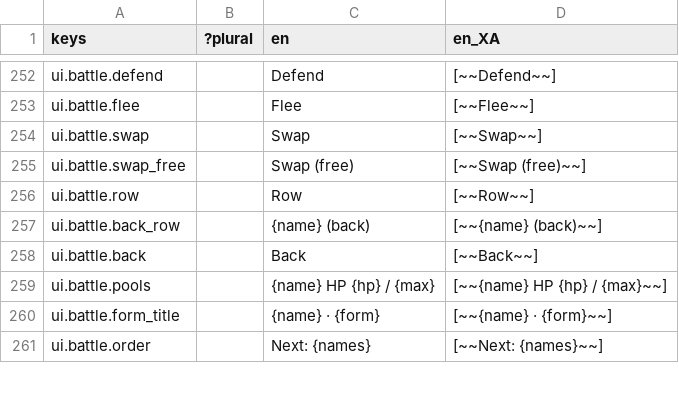
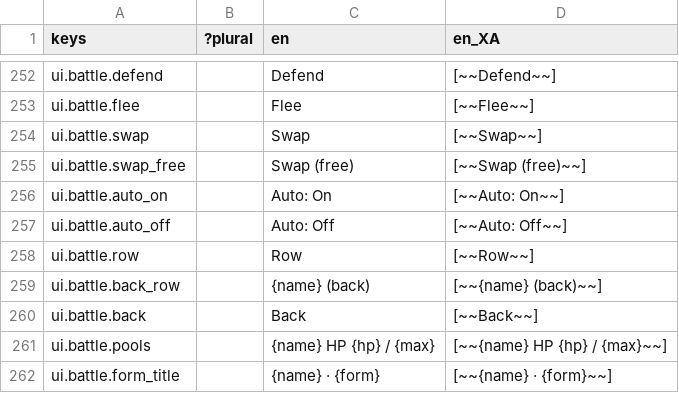
Before and after one commit to Raiyan-Bashar-29/HD-2D-game-base-combat, a CSV file: localization/strings.csv, drawn as a sheet; only a part is shown, gaps mark what is left out; the shorter side is filled out with more unchanged rows.

```diff
--- a/localization/strings.csv
+++ b/localization/strings.csv
@@ -255,2 +255,4 @@ ui.battle.swap,,Swap,[~~Swap~~]
 ui.battle.swap_free,,Swap (free),[~~Swap (free)~~]
+ui.battle.auto_on,,Auto: On,[~~Auto: On~~]
+ui.battle.auto_off,,Auto: Off,[~~Auto: Off~~]
 ui.battle.row,,Row,[~~Row~~]
```
Also changed, not shown: 13 other files.
